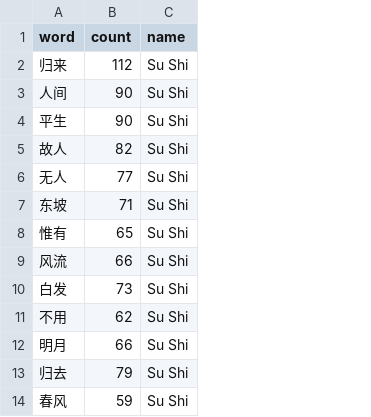
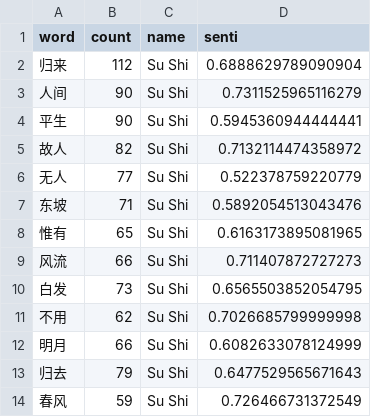
Before and after one commit to tiffanylyx/tiffanylyx.github.io, a CSV file: docs/sushi_wordcount.csv, drawn as a sheet; only a part is shown; the diff covers the shown part only; the diff names each change by its address in the sheet, - before the commit and + after, or states it on an @@ line.

```diff
--- a/docs/sushi_wordcount.csv
+++ b/docs/sushi_wordcount.csv
+column D (senti), rows 2-14: 0.6888629789090904 | 0.7311525965116279 | 0.5945360944444441 | 0.7132114474358972 | 0.522378759220779 | 0.5892054513043476 | 0.6163173895081965 | 0.711407872727273 | 0.6565503852054795 | 0.7026685799999998 | 0.6082633078124999 | 0.6477529565671643 | 0.726466731372549
```
Also changed, not shown: 20 added rows elsewhere in this file, 12 other files.
